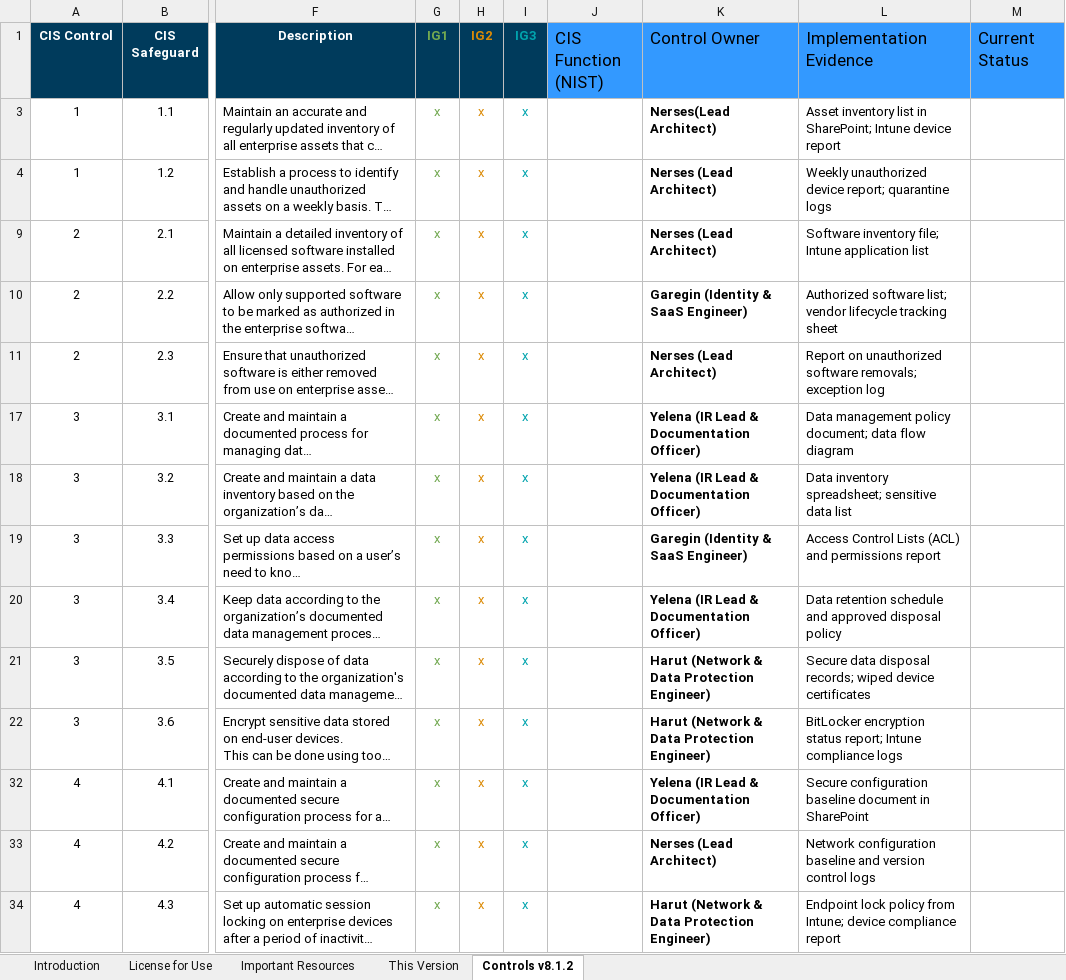
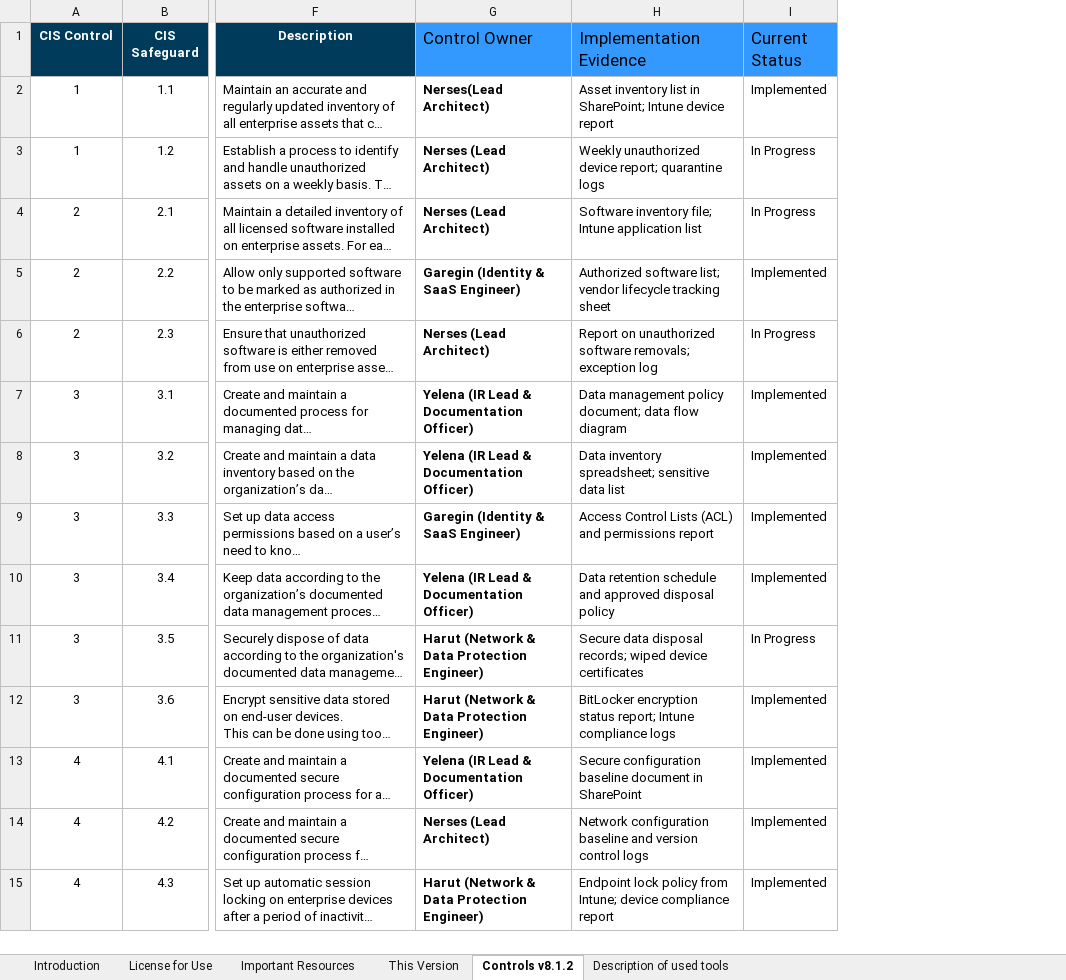
Before and after one commit to crypto470/smb-framework, an Excel workbook: cis_controls/CIS_Controls.xlsx, sheet Controls v8.1.2, drawn as a sheet; only a part is shown, gaps mark what is left out; long unchanged cells end in …; values as stored, in another font and other column widths than the file's, no borders; charts and pictures and conditional formats not drawn; removed rows and columns are numbered as before the commit, all else as after; the diff covers the shown part only; the diff names each change by its address in the sheet, - before the commit and + after, or states it on an @@ line.

```diff
--- a/cis_controls/CIS_Controls.xlsx (sheet Controls v8.1.2)
+++ b/cis_controls/CIS_Controls.xlsx (sheet Controls v8.1.2)
+sheet tab: Description of used tools
-column G (IG1), rows 3-34: all x
-column H (IG2), rows 3-34: all x
-column I (IG3), rows 3-34: all x
-column J (CIS Function (NIST)), empty
-I2 (Current Status): (empty)
+I2 (Current Status): Implemented
-I3:I4 (Current Status): (empty)
+I3:I4 (Current Status): In Progress
-I5 (Current Status): (empty)
+I5 (Current Status): Implemented
-I6 (Current Status): (empty)
+I6 (Current Status): In Progress
-I7:I10 (Current Status): (empty)
+I7:I10 (Current Status): Implemented
-I11 (Current Status): (empty)
+I11 (Current Status): In Progress
-I12:I15 (Current Status): (empty)
+I12:I15 (Current Status): Implemented
```
Also changed, not shown: 42 edited cells elsewhere in this sheet, hidden cells, charts or pictures.
